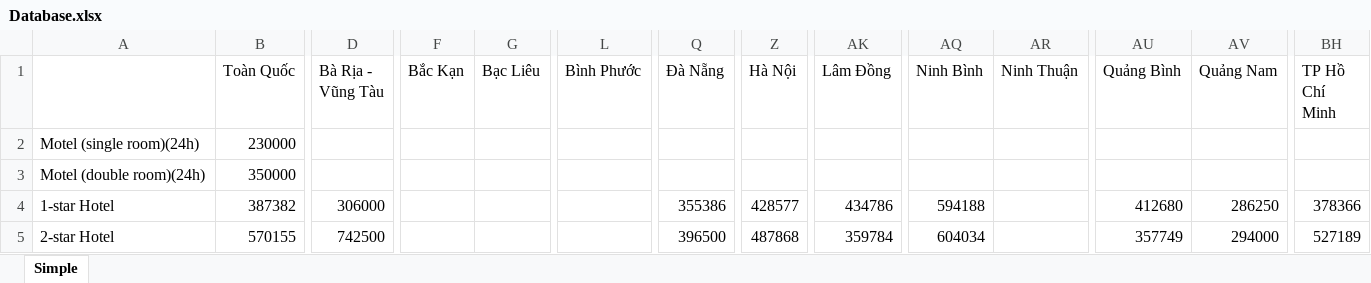
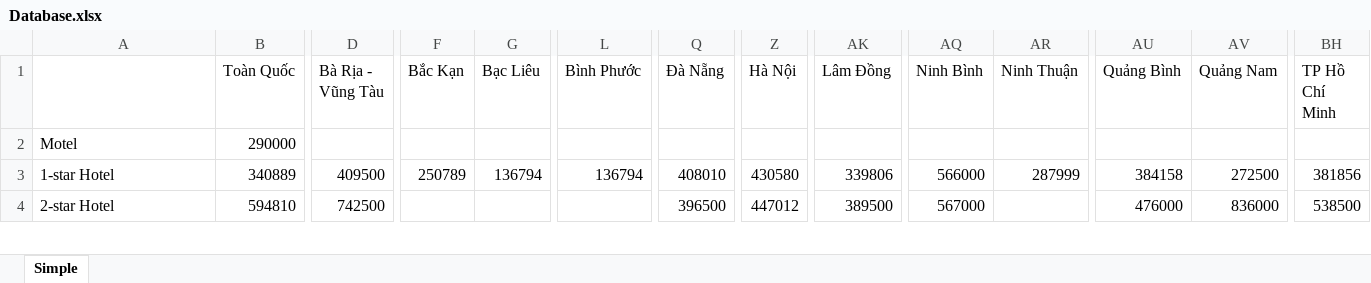
Before and after one commit to kendypham/UDM, an Excel workbook: Database.xlsx, sheet Simple, drawn as a sheet; only a part is shown, gaps mark what is left out; values as stored, in another font and other column widths than the file's, no borders; removed rows and columns are numbered as before the commit, all else as after; rows hold the shown columns only; the diff covers the shown part only; the diff names each change by its address in the sheet, - before the commit and + after, or states it on an @@ line.

```diff
--- a/Database.xlsx (sheet Simple)
+++ b/Database.xlsx (sheet Simple)
-row 2: Motel (single room)(24h) | 230000
-row 3: Motel (double room)(24h) | 350000
+row 2: Motel | 290000
-B3 (Toàn Quốc): 387382
+B3 (Toàn Quốc): 340889
-D3 (Bà Rịa - Vũng Tàu): 306000
+D3 (Bà Rịa - Vũng Tàu): 409500
-F3 (Bắc Kạn): (empty)
+F3 (Bắc Kạn): 250789
-G3 (Bạc Liêu): (empty)
+G3 (Bạc Liêu): 136794
-L3 (Bình Phước): (empty)
+L3 (Bình Phước): 136794
-Q3 (Đà Nẵng): 355386
+Q3 (Đà Nẵng): 408010
-Z3 (Hà Nội): 428577
+Z3 (Hà Nội): 430580
-AK3 (Lâm Đồng): 434786
+AK3 (Lâm Đồng): 339806
-AQ3 (Ninh Bình): 594188
+AQ3 (Ninh Bình): 566000
-AR3 (Ninh Thuận): (empty)
+AR3 (Ninh Thuận): 287999
-AU3 (Quảng Bình): 412680
+AU3 (Quảng Bình): 384158
-AV3 (Quảng Nam): 286250
+AV3 (Quảng Nam): 272500
-BH3 (TP Hồ Chí Minh): 378366
+BH3 (TP Hồ Chí Minh): 381856
-B4 (Toàn Quốc): 570155
+B4 (Toàn Quốc): 594810
-Z4 (Hà Nội): 487868
+Z4 (Hà Nội): 447012
-AK4 (Lâm Đồng): 359784
+AK4 (Lâm Đồng): 389500
-AQ4 (Ninh Bình): 604034
+AQ4 (Ninh Bình): 567000
-AU4 (Quảng Bình): 357749
+AU4 (Quảng Bình): 476000
-AV4 (Quảng Nam): 294000
+AV4 (Quảng Nam): 836000
-BH4 (TP Hồ Chí Minh): 527189
+BH4 (TP Hồ Chí Minh): 538500
```
Also changed, not shown: 3 added rows, 6 removed rows and 76 edited cells elsewhere in this sheet, Log.xlsx, 4 other files.
